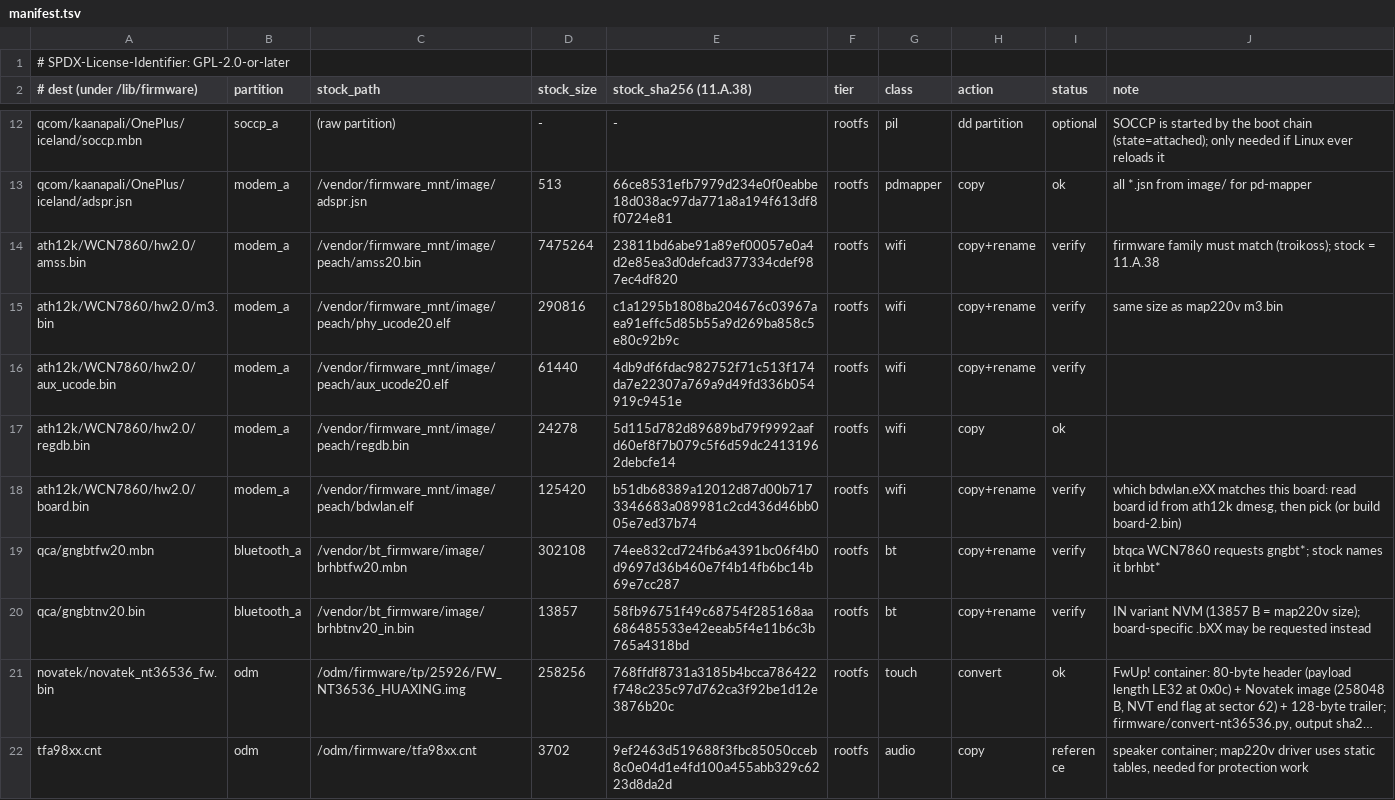
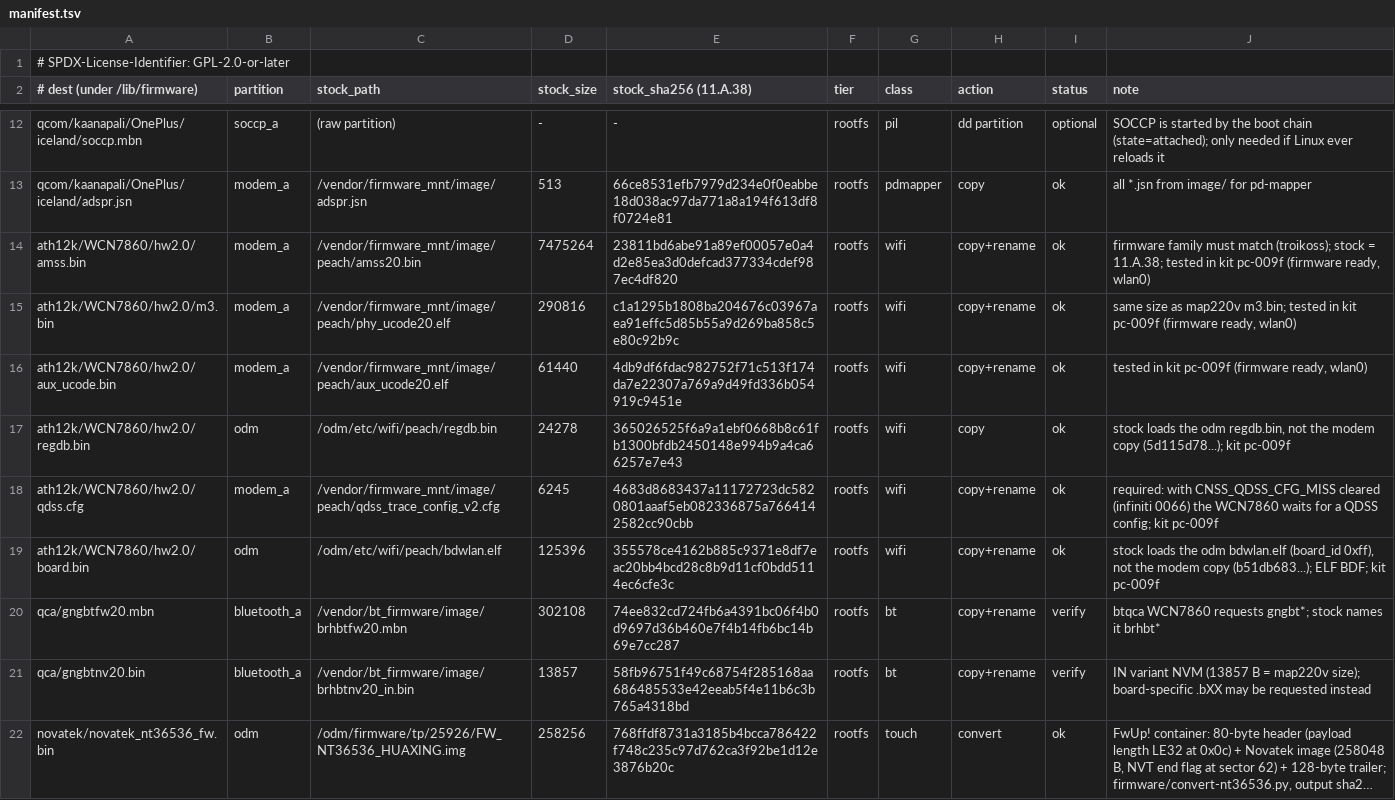
Before and after one commit to mzakamin-hub/iceland-mainline, a TSV file: firmware/manifest.tsv, drawn as a sheet; only a part is shown, gaps mark what is left out; the shorter side is filled out with more unchanged rows; long unchanged cells end in ….

```diff
--- a/firmware/manifest.tsv
+++ b/firmware/manifest.tsv
@@ -13,7 +13,8 @@ qcom/kaanapali/OnePlus/iceland/soccp.mbn	soccp_a	(raw partition)	-	-	rootfs	pil
 qcom/kaanapali/OnePlus/iceland/adspr.jsn	modem_a	/vendor/firmware_mnt/image/adspr.jsn	513	66ce8531efb7979d234e0f0eabbe18d038ac97da771a8a194f613df8f0724e81	rootfs	pdmapper	copy	ok	all *.jsn from image/ for pd-mapper
-ath12k/WCN7860/hw2.0/amss.bin	modem_a	/vendor/firmware_mnt/image/peach/amss20.bin	7475264	23811bd6abe91a89ef00057e0a4d2e85ea3d0defcad377334cdef987ec4df820	rootfs	wifi	copy+rename	verify	firmware family must match (troikoss); stock = 11.A.38
-ath12k/WCN7860/hw2.0/m3.bin	modem_a	/vendor/firmware_mnt/image/peach/phy_ucode20.elf	290816	c1a1295b1808ba204676c03967aea91effc5d85b55a9d269ba858c5e80c92b9c	rootfs	wifi	copy+rename	verify	same size as map220v m3.bin
-ath12k/WCN7860/hw2.0/aux_ucode.bin	modem_a	/vendor/firmware_mnt/image/peach/aux_ucode20.elf	61440	4db9df6fdac982752f71c513f174da7e22307a769a9d49fd336b054919c9451e	rootfs	wifi	copy+rename	verify	
-ath12k/WCN7860/hw2.0/regdb.bin	modem_a	/vendor/firmware_mnt/image/peach/regdb.bin	24278	5d115d782d89689bd79f9992aafd60ef8f7b079c5f6d59dc24131962debcfe14	rootfs	wifi	copy	ok	
-ath12k/WCN7860/hw2.0/board.bin	modem_a	/vendor/firmware_mnt/image/peach/bdwlan.elf	125420	b51db68389a12012d87d00b7173346683a089981c2cd436d46bb005e7ed37b74	rootfs	wifi	copy+rename	verify	which bdwlan.eXX matches this board: read board id from ath12k dmesg, then pick (or build board-2.bin)
+ath12k/WCN7860/hw2.0/amss.bin	modem_a	/vendor/firmware_mnt/image/peach/amss20.bin	7475264	23811bd6abe91a89ef00057e0a4d2e85ea3d0defcad377334cdef987ec4df820	rootfs	wifi	copy+rename	ok	firmware family must match (troikoss); stock = 11.A.38; tested in kit pc-009f (firmware ready, wlan0)
+ath12k/WCN7860/hw2.0/m3.bin	modem_a	/vendor/firmware_mnt/image/peach/phy_ucode20.elf	290816	c1a1295b1808ba204676c03967aea91effc5d85b55a9d269ba858c5e80c92b9c	rootfs	wifi	copy+rename	ok	same size as map220v m3.bin; tested in kit pc-009f (firmware ready, wlan0)
+ath12k/WCN7860/hw2.0/aux_ucode.bin	modem_a	/vendor/firmware_mnt/image/peach/aux_ucode20.elf	61440	4db9df6fdac982752f71c513f174da7e22307a769a9d49fd336b054919c9451e	rootfs	wifi	copy+rename	ok	tested in kit pc-009f (firmware ready, wlan0)
+ath12k/WCN7860/hw2.0/regdb.bin	odm	/odm/etc/wifi/peach/regdb.bin	24278	365026525f6a9a1ebf0668b8c61fb1300bfdb2450148e994b9a4ca66257e7e43	rootfs	wifi	copy	ok	stock loads the odm regdb.bin, not the modem copy (5d115d78...); kit pc-009f
+ath12k/WCN7860/hw2.0/qdss.cfg	modem_a	/vendor/firmware_mnt/image/peach/qdss_trace_config_v2.cfg	6245	4683d8683437a11172723dc5820801aaaf5eb082336875a7664142582cc90cbb	rootfs	wifi	copy+rename	ok	required: with CNSS_QDSS_CFG_MISS cleared (infiniti 0066) the WCN7860 waits for a QDSS config; kit pc-009f
+ath12k/WCN7860/hw2.0/board.bin	odm	/odm/etc/wifi/peach/bdwlan.elf	125396	355578ce4162b885c9371e8df7eac20bb4bcd28c8b9d11cf0bdd5114ec6cfe3c	rootfs	wifi	copy+rename	ok	stock loads the odm bdwlan.elf (board_id 0xff), not the modem copy (b51db683...); ELF BDF; kit pc-009f
 qca/gngbtfw20.mbn	bluetooth_a	/vendor/bt_firmware/image/brhbtfw20.mbn	302108	74ee832cd724fb6a4391bc06f4b0d9697d36b460e7f4b14fb6bc14b69e7cc287	rootfs	bt	copy+rename	verify	btqca WCN7860 requests gngbt*; stock names it brhbt*
```
